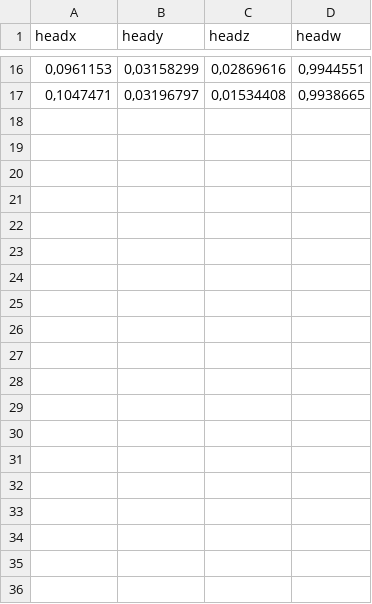
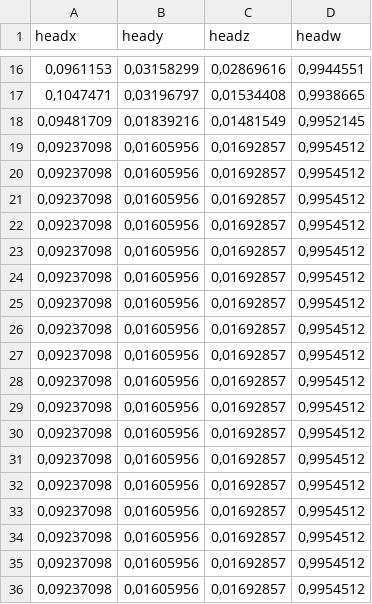
Before and after one commit to miriampunzi/AuditionRoom, a CSV file: Head.csv, drawn as a sheet; only a part is shown, gaps mark what is left out; the diff covers the shown part only; the diff names each change by its address in the sheet, - before the commit and + after, or states it on an @@ line.

```diff
--- a/Head.csv
+++ b/Head.csv
+row 18: 0,09481709 | 0,01839216 | 0,01481549 | 0,9952145
+row 19: 0,09237098 | 0,01605956 | 0,01692857 | 0,9954512
+row 20: 0,09237098 | 0,01605956 | 0,01692857 | 0,9954512
+row 21: 0,09237098 | 0,01605956 | 0,01692857 | 0,9954512
+row 22: 0,09237098 | 0,01605956 | 0,01692857 | 0,9954512
+row 23: 0,09237098 | 0,01605956 | 0,01692857 | 0,9954512
+row 24: 0,09237098 | 0,01605956 | 0,01692857 | 0,9954512
+row 25: 0,09237098 | 0,01605956 | 0,01692857 | 0,9954512
+row 26: 0,09237098 | 0,01605956 | 0,01692857 | 0,9954512
+row 27: 0,09237098 | 0,01605956 | 0,01692857 | 0,9954512
+row 28: 0,09237098 | 0,01605956 | 0,01692857 | 0,9954512
+row 29: 0,09237098 | 0,01605956 | 0,01692857 | 0,9954512
+row 30: 0,09237098 | 0,01605956 | 0,01692857 | 0,9954512
+row 31: 0,09237098 | 0,01605956 | 0,01692857 | 0,9954512
+row 32: 0,09237098 | 0,01605956 | 0,01692857 | 0,9954512
+row 33: 0,09237098 | 0,01605956 | 0,01692857 | 0,9954512
+row 34: 0,09237098 | 0,01605956 | 0,01692857 | 0,9954512
+row 35: 0,09237098 | 0,01605956 | 0,01692857 | 0,9954512
+row 36: 0,09237098 | 0,01605956 | 0,01692857 | 0,9954512
```
Also changed, not shown: 14 added rows elsewhere in this file, LeftArm.csv, RightArm.csv, 3 other files.
